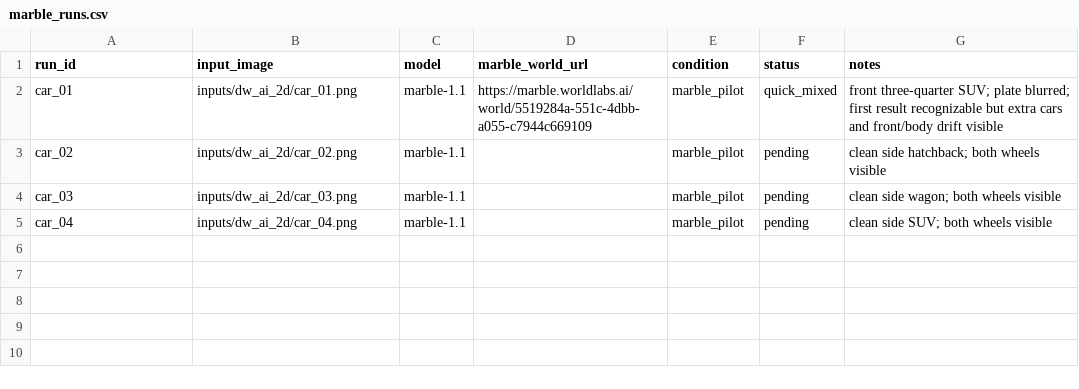
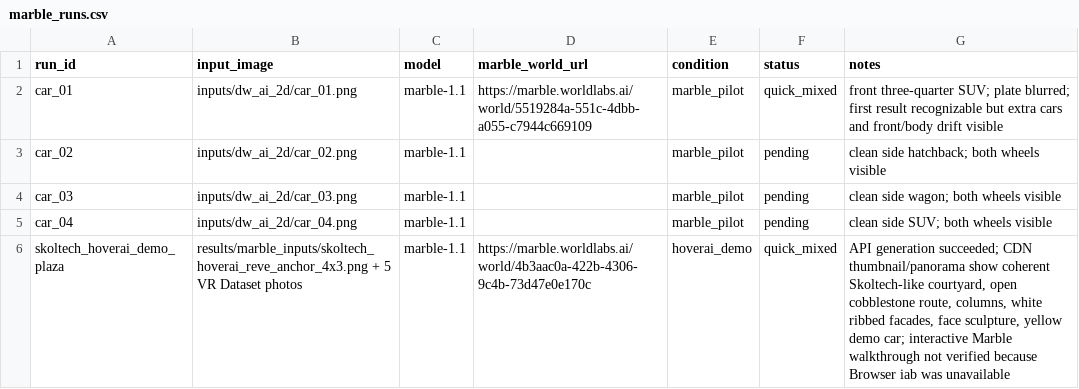
Before and after one commit to NickElixir/identity-drift-wm, a CSV file: results/marble_runs.csv, drawn as a sheet; the diff names each change by its address in the sheet, - before the commit and + after, or states it on an @@ line.

Commit message:
Document Skoltech Marble result

```diff
--- a/results/marble_runs.csv
+++ b/results/marble_runs.csv
+row 6: skoltech_hoverai_demo_plaza | results/marble_inputs/skoltech_hoverai_reve_anchor_4x3.png + 5 VR Dataset photos | marble-1.1 | https://marble.worldlabs.ai/world/4b3aac0a-422b-4306-9c4b-73d47e0e170c | hoverai_demo | quick_mixed | API generation succeeded; CDN thumbnail/panorama show coherent Skoltech-like courtyard, open cobblestone route, columns, white ribbed facades, face sculpture, yellow demo car; interactive Marble walkthrough not verified because Browser iab was unavailable
```
Also changed, not shown: 1 other file.
